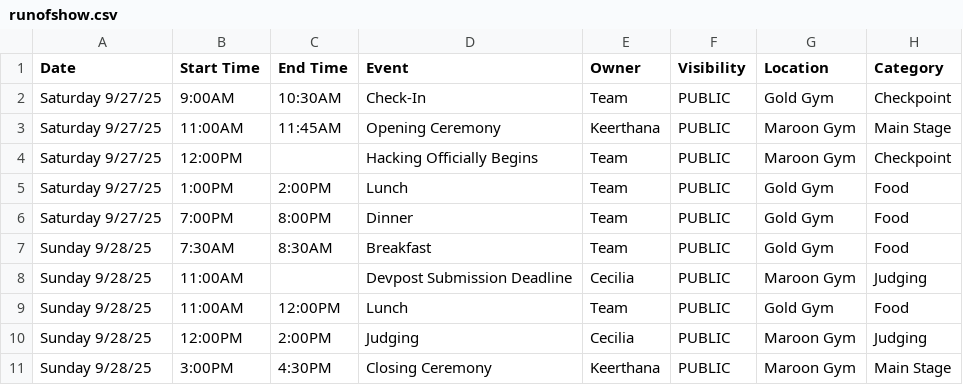
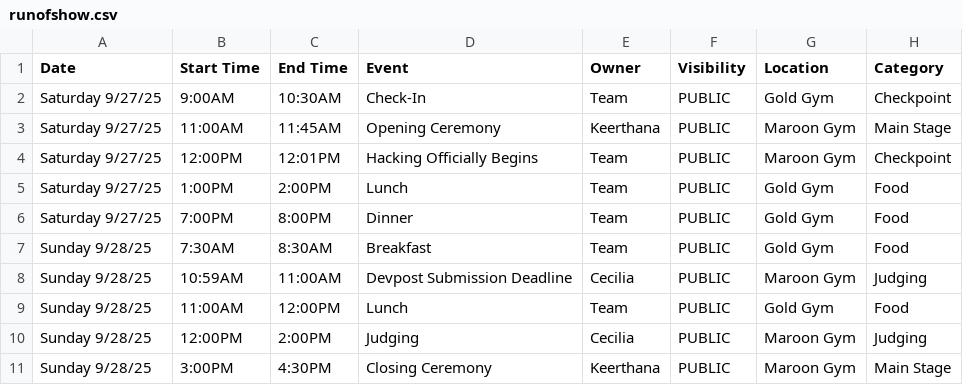
Before and after one commit to sunhacksio/website, a CSV file: assets/runofshow.csv, drawn as a sheet.

Commit message:
Update runofshow.csv

```diff
--- a/assets/runofshow.csv
+++ b/assets/runofshow.csv
@@ -3,3 +3,3 @@ Saturday 9/27/25,9:00AM,10:30AM,Check-In,Team,PUBLIC,Gold Gym,Checkpoint
 Saturday 9/27/25,11:00AM,11:45AM,Opening Ceremony,Keerthana,PUBLIC,Maroon Gym,Main Stage
-Saturday 9/27/25,12:00PM,,Hacking Officially Begins,Team,PUBLIC,Maroon Gym,Checkpoint
+Saturday 9/27/25,12:00PM,12:01PM,Hacking Officially Begins,Team,PUBLIC,Maroon Gym,Checkpoint
 Saturday 9/27/25,1:00PM,2:00PM,Lunch,Team,PUBLIC,Gold Gym,Food
@@ -7,3 +7,3 @@ Saturday 9/27/25,7:00PM,8:00PM,Dinner,Team,PUBLIC,Gold Gym,Food
 Sunday 9/28/25,7:30AM,8:30AM,Breakfast,Team,PUBLIC,Gold Gym,Food
-Sunday 9/28/25,11:00AM,,Devpost Submission Deadline,Cecilia,PUBLIC,Maroon Gym,Judging
+Sunday 9/28/25,10:59AM,11:00AM,Devpost Submission Deadline,Cecilia,PUBLIC,Maroon Gym,Judging
 Sunday 9/28/25,11:00AM,12:00PM,Lunch,Team,PUBLIC,Gold Gym,Food
```
